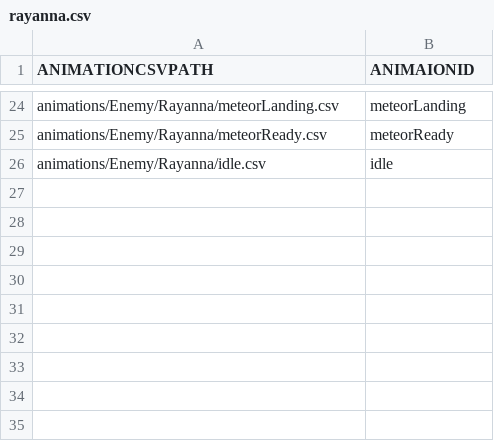
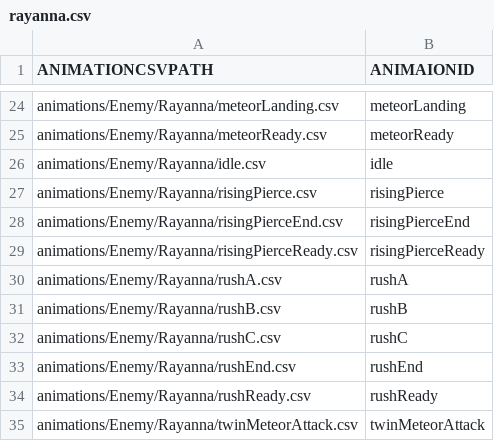
Before and after one commit to ehdgus0710/SFMLTeamProject, a CSV file: SFMLProject Bin/animators/rayanna.csv, drawn as a sheet; only a part is shown, gaps mark what is left out; the diff names each change by its address in the sheet, - before the commit and + after, or states it on an @@ line.

```diff
--- a/SFMLProject Bin/animators/rayanna.csv
+++ b/SFMLProject Bin/animators/rayanna.csv
+row 27: animations/Enemy/Rayanna/risingPierce.csv | risingPierce
+row 28: animations/Enemy/Rayanna/risingPierceEnd.csv | risingPierceEnd
+row 29: animations/Enemy/Rayanna/risingPierceReady.csv | risingPierceReady
+row 30: animations/Enemy/Rayanna/rushA.csv | rushA
+row 31: animations/Enemy/Rayanna/rushB.csv | rushB
+row 32: animations/Enemy/Rayanna/rushC.csv | rushC
+row 33: animations/Enemy/Rayanna/rushEnd.csv | rushEnd
+row 34: animations/Enemy/Rayanna/rushReady.csv | rushReady
+row 35: animations/Enemy/Rayanna/twinMeteorAttack.csv | twinMeteorAttack
```
Also changed, not shown: 10 other files.
